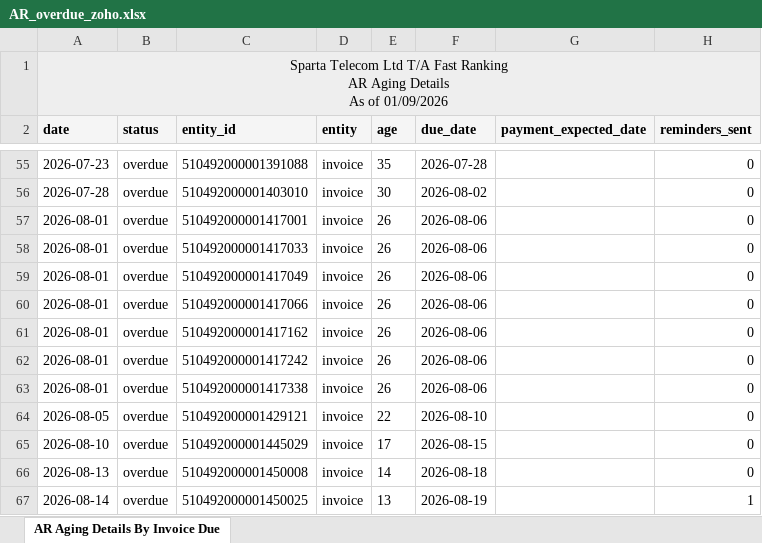
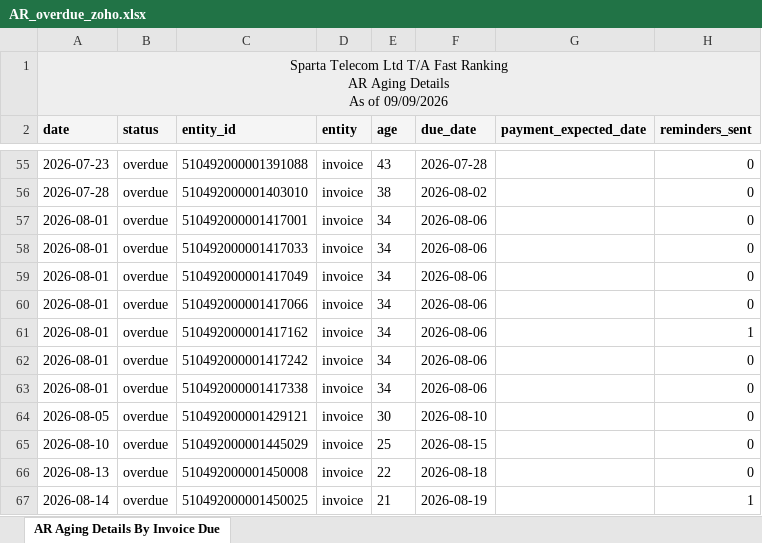
Before and after one commit to dataanalystsparta-netizen/fr_invoices, an Excel workbook: AR_overdue_zoho.xlsx, sheet AR Aging Details By Invoice Due, drawn as a sheet; only a part is shown, gaps mark what is left out; values as stored, in another font and other column widths than the file's, no borders; the diff covers the shown part only; the diff names each change by its address in the sheet, - before the commit and + after, or states it on an @@ line.

```diff
--- a/AR_overdue_zoho.xlsx (sheet AR Aging Details By Invoice Due)
+++ b/AR_overdue_zoho.xlsx (sheet AR Aging Details By Invoice Due)
-A1 (date): …As of 01/09/2026
+A1 (date): …As of 09/09/2026
-E55 (age): 35
+E55 (age): 43
-E56 (age): 30
+E56 (age): 38
-E57:E63 (age): 26
+E57:E63 (age): 34
-H61 (reminders_sent): 0
+H61 (reminders_sent): 1
-E64 (age): 22
+E64 (age): 30
-E65 (age): 17
+E65 (age): 25
-E66 (age): 14
+E66 (age): 22
-E67 (age): 13
+E67 (age): 21
```
Also changed, not shown: 17 added rows and 55 edited cells elsewhere in this sheet, AR_current_zoho.xlsx, Customer_Payment_zoho.xlsx, 1 other file.
